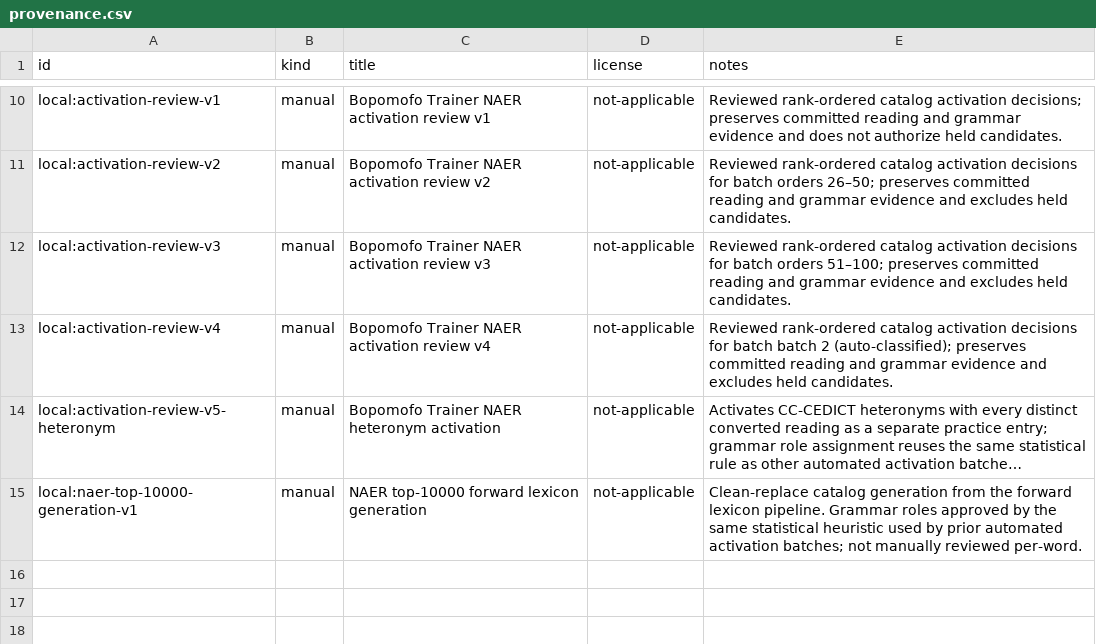
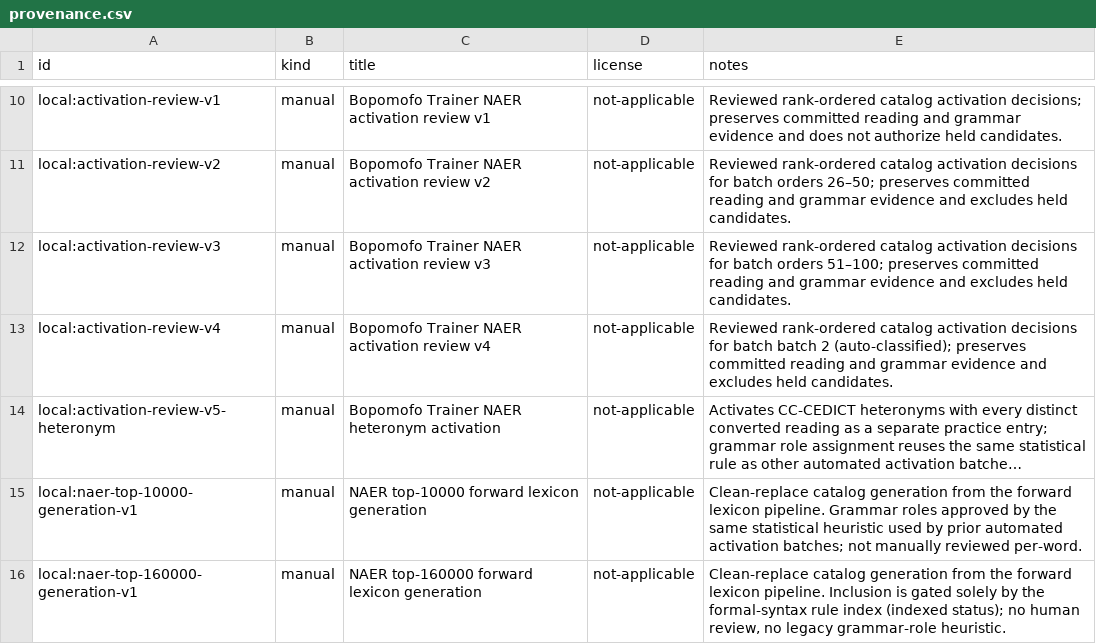
Before and after one commit to a20030824/bopomofo-trainer, a CSV file: data/provenance.csv, drawn as a sheet; only a part is shown, gaps mark what is left out; long unchanged cells end in …; the diff names each change by its address in the sheet, - before the commit and + after, or states it on an @@ line.

Commit message:
Scale active catalog to the automated-only NAER lexicon
Grow the active catalog from 1,786 to 13,897 entries by activating every
NAER top-160000 candidate whose reading resolves without human review and
whose text is indexed in the formal-syntax rule index, dropping the
retired grammar-role heuristic in apply_lexicon_generation.py in favor of
that rule index as the sole legality gate. Preserves every previously
active word and regenerates the dependent identity/commonness/reading
projections and syntax-legality artifacts to match.

```diff
--- a/data/provenance.csv
+++ b/data/provenance.csv
+row 16: local:naer-top-160000-generation-v1 | manual | NAER top-160000 forward lexicon generation | not-applicable | Clean-replace catalog generation from the forward lexicon pipeline. Inclusion is gated solely by the formal-syntax rule index (indexed status); no human review, no legacy grammar-role heuristic.
```
Also changed, not shown: 14 other files.
